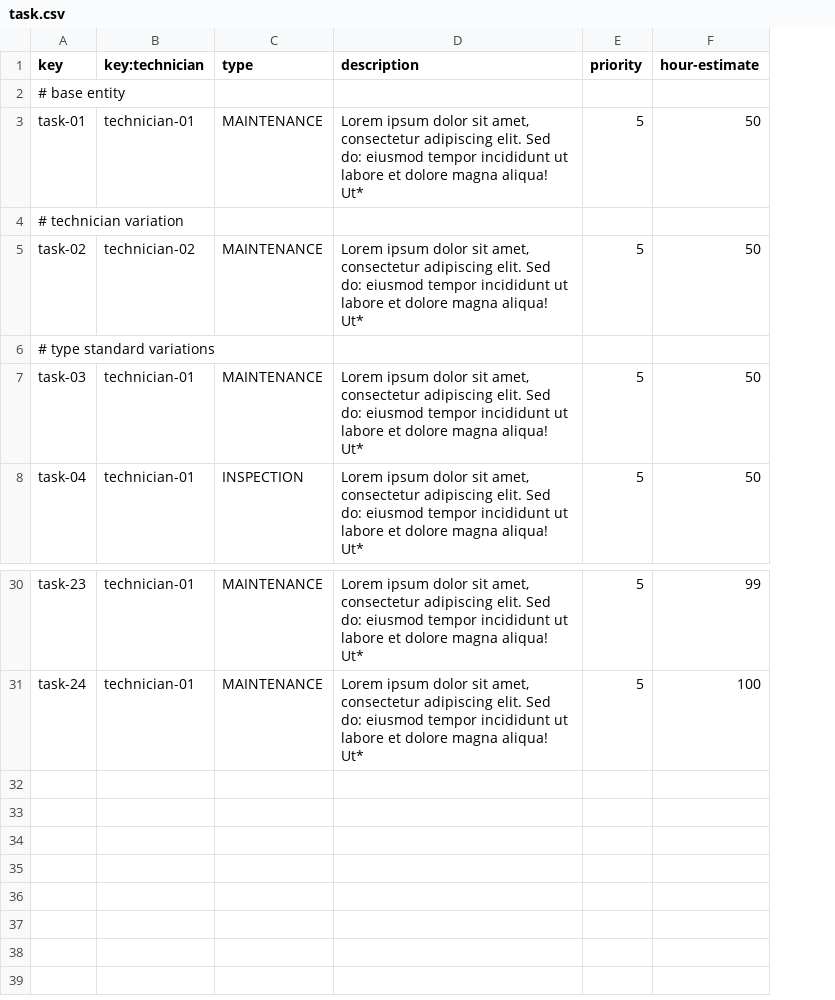
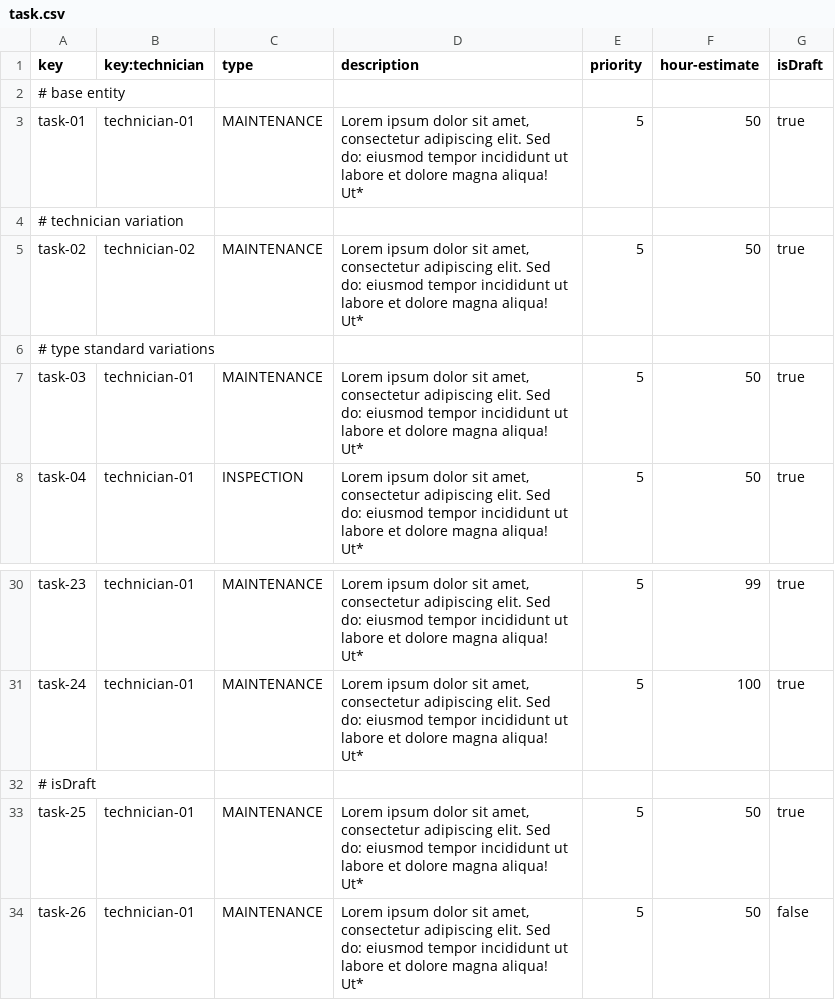
Before and after one commit to mquirosq/Acme-ANS-D04, a CSV file: src/main/resources/WEB-INF/data/sample/task.csv, drawn as a sheet; only a part is shown, gaps mark what is left out; the diff names each change by its address in the sheet, - before the commit and + after, or states it on an @@ line.

Commit message:
added update and publish to maintenanceRecord #500

```diff
--- a/src/main/resources/WEB-INF/data/sample/task.csv
+++ b/src/main/resources/WEB-INF/data/sample/task.csv
+column G (isDraft), rows 3-8: true |  | true |  | true | true; rows 30-31: true | true
+row 32: # isDraft
+row 33: task-25 | technician-01 | MAINTENANCE | Lorem ipsum dolor sit amet, consectetur adipiscing elit. Sed do: eiusmod tempor incididunt ut labore et dolore magna aliqua! Ut* | 5 | 50 | true
+row 34: task-26 | technician-01 | MAINTENANCE | Lorem ipsum dolor sit amet, consectetur adipiscing elit. Sed do: eiusmod tempor incididunt ut labore et dolore magna aliqua! Ut* | 5 | 50 | false
```
Also changed, not shown: 6 other files.
